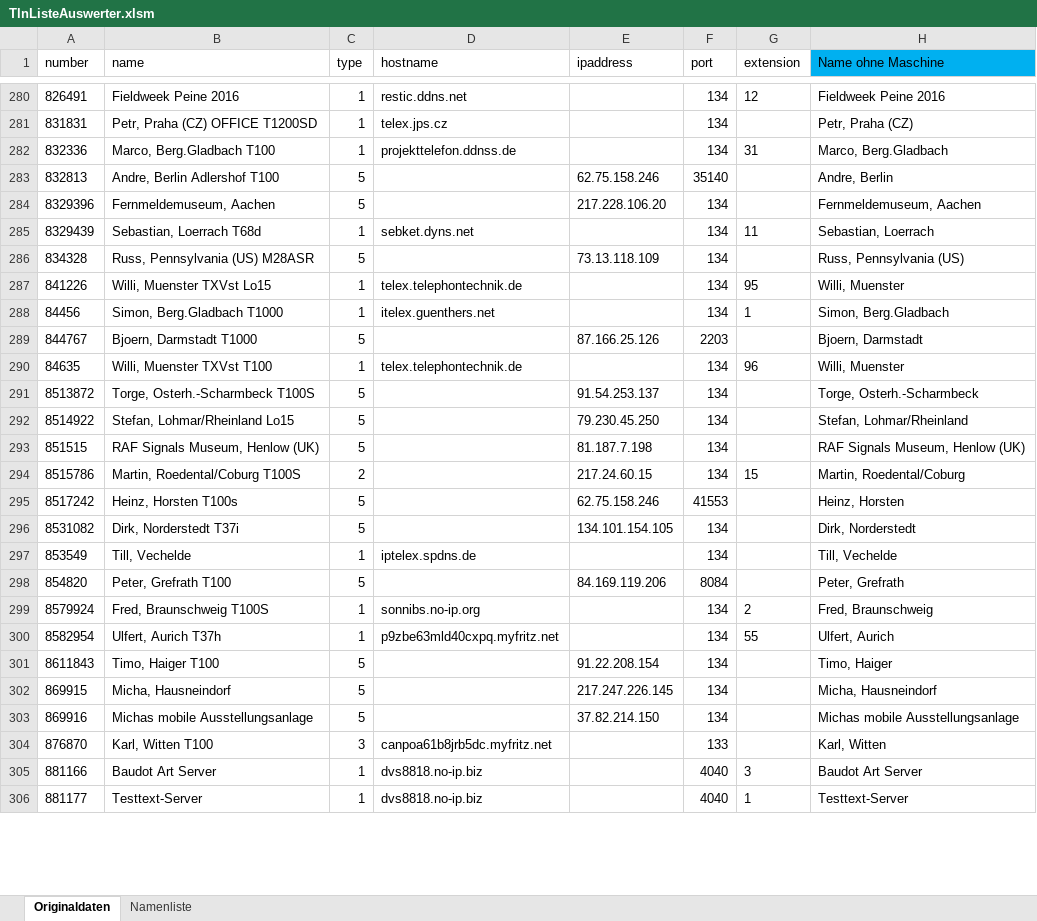
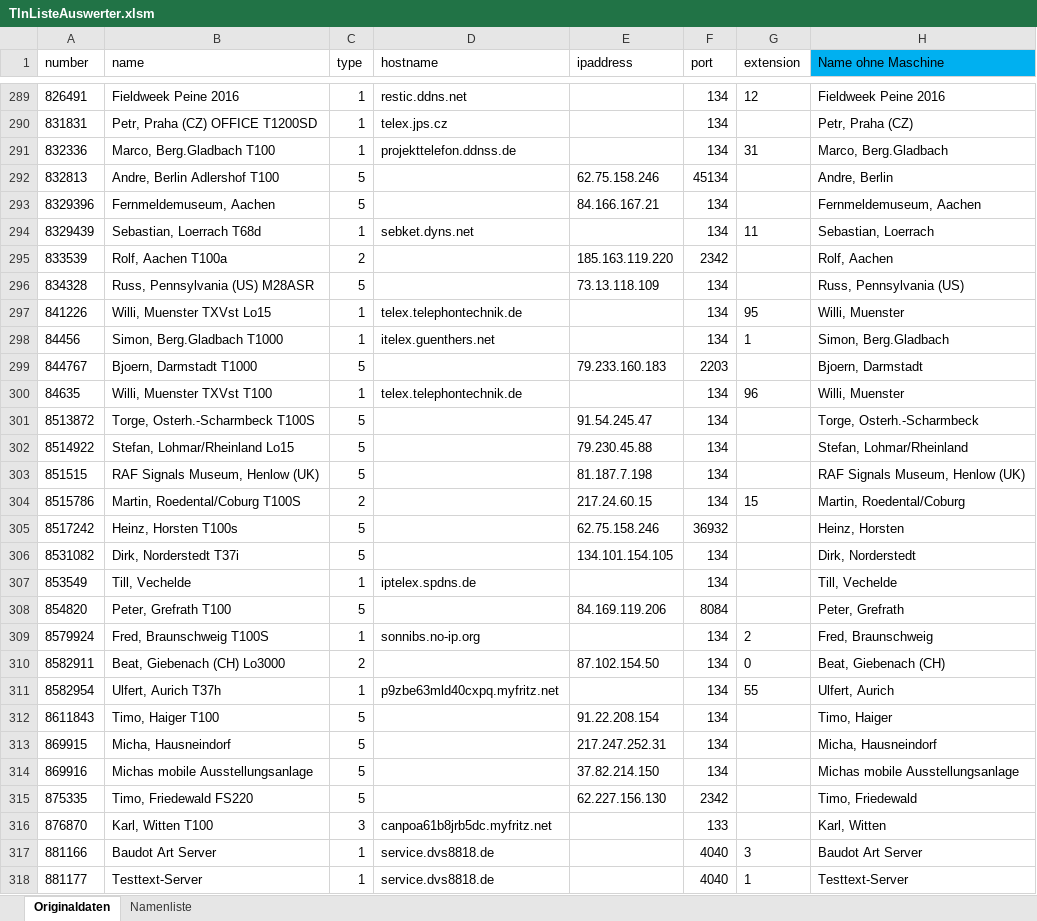
Before and after one commit to toresbe/itelex, an Excel workbook: TlnListeAuswerter.xlsm, sheet Originaldaten, drawn as a sheet; only a part is shown, gaps mark what is left out; values as stored, in another font and other column widths than the file's, no borders; table styles not drawn; addresses are those after the commit; the diff covers the shown part only; the diff names each change by its address in the sheet, - before the commit and + after, or states it on an @@ line.

```diff
--- a/TlnListeAuswerter.xlsm (sheet Originaldaten)
+++ b/TlnListeAuswerter.xlsm (sheet Originaldaten)
-F292 (port): 35140
+F292 (port): 45134
-E293 (ipaddress): 217.228.106.20
+E293 (ipaddress): 84.166.167.21
+row 295: 833539 | Rolf, Aachen T100a | 2 |  | 185.163.119.220 | 2342 |  | Rolf, Aachen
-E299 (ipaddress): 87.166.25.126
+E299 (ipaddress): 79.233.160.183
-E301 (ipaddress): 91.54.253.137
+E301 (ipaddress): 91.54.245.47
-E302 (ipaddress): 79.230.45.250
+E302 (ipaddress): 79.230.45.88
-F305 (port): 41553
+F305 (port): 36932
+row 310: 8582911 | Beat, Giebenach (CH) Lo3000 | 2 |  | 87.102.154.50 | 134 | 0 | Beat, Giebenach (CH)
-E313 (ipaddress): 217.247.226.145
+E313 (ipaddress): 217.247.252.31
+row 315: 875335 | Timo, Friedewald FS220 | 5 |  | 62.227.156.130 | 2342 |  | Timo, Friedewald
-D317:D318 (hostname): dvs8818.no-ip.biz
+D317:D318 (hostname): service.dvs8818.de
```
Also changed, not shown: 16 added rows, 4 removed rows and 99 edited cells elsewhere in this sheet, sheet Namenliste, 2 other files.
